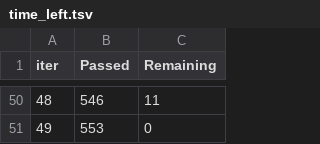
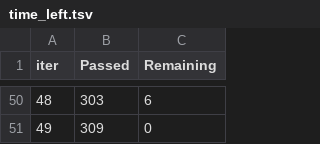
Before and after one commit to PANDURANGAREDDY-19/MiniProject, a TSV file: catboost_info/time_left.tsv, drawn as a sheet; only a part is shown, gaps mark what is left out; the diff covers the shown part only.

```diff
--- a/catboost_info/time_left.tsv
+++ b/catboost_info/time_left.tsv
@@ -50,2 +50,2 @@ iter	Passed	Remaining
-48	546	11
-49	553	0
+48	303	6
+49	309	0
```
Also changed, not shown: 96 edited cells elsewhere in this file, 5 other files.
